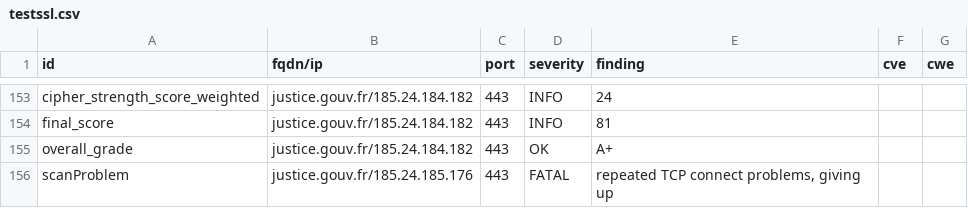
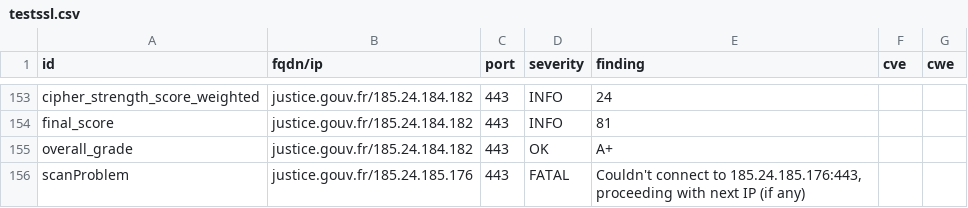
Before and after one commit to GKO-org/dashlordPrd6, a CSV file: results/aHR0cHM6Ly9qdXN0aWNlLmdvdXYuZnI=/testssl.csv, drawn as a sheet; only a part is shown, gaps mark what is left out; the diff covers the shown part only.

```diff
--- a/results/aHR0cHM6Ly9qdXN0aWNlLmdvdXYuZnI=/testssl.csv
+++ b/results/aHR0cHM6Ly9qdXN0aWNlLmdvdXYuZnI=/testssl.csv
@@ -155,2 +155,2 @@
 "overall_grade","justice.gouv.fr/185.24.184.182","443","OK","A+","",""
-"scanProblem","justice.gouv.fr/185.24.185.176","443","FATAL","repeated TCP connect problems, giving up","",""
+"scanProblem","justice.gouv.fr/185.24.185.176","443","FATAL","Couldn't connect to 185.24.185.176:443, proceeding with next IP (if any)","",""
```
Also changed, not shown: 12 edited cells elsewhere in this file, 11 other files.
